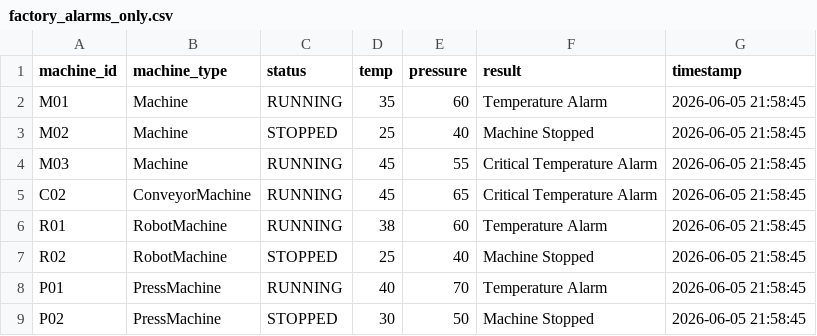
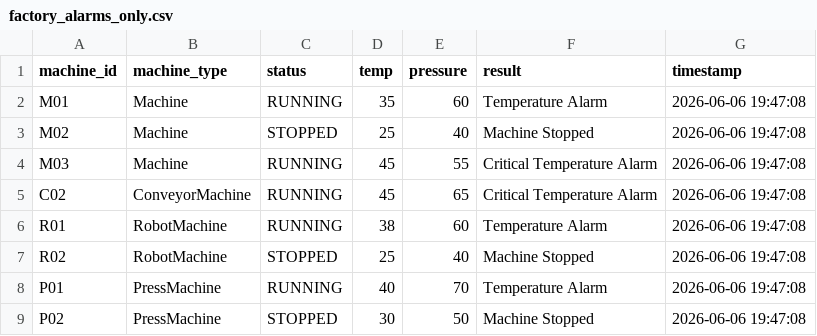
Before and after one commit to dabidagher-sudo/Python-learning, a CSV file: factory_alarms_only.csv, drawn as a sheet.

```diff
--- a/factory_alarms_only.csv
+++ b/factory_alarms_only.csv
@@ -1,9 +1,9 @@
 machine_id,machine_type,status,temp,pressure,result,timestamp
-M01,Machine,RUNNING,35,60,Temperature Alarm,2026-06-05 21:58:45
-M02,Machine,STOPPED,25,40,Machine Stopped,2026-06-05 21:58:45
-M03,Machine,RUNNING,45,55,Critical Temperature Alarm,2026-06-05 21:58:45
-C02,ConveyorMachine,RUNNING,45,65,Critical Temperature Alarm,2026-06-05 21:58:45
-R01,RobotMachine,RUNNING,38,60,Temperature Alarm,2026-06-05 21:58:45
-R02,RobotMachine,STOPPED,25,40,Machine Stopped,2026-06-05 21:58:45
-P01,PressMachine,RUNNING,40,70,Temperature Alarm,2026-06-05 21:58:45
-P02,PressMachine,STOPPED,30,50,Machine Stopped,2026-06-05 21:58:45
+M01,Machine,RUNNING,35,60,Temperature Alarm,2026-06-06 19:47:08
+M02,Machine,STOPPED,25,40,Machine Stopped,2026-06-06 19:47:08
+M03,Machine,RUNNING,45,55,Critical Temperature Alarm,2026-06-06 19:47:08
+C02,ConveyorMachine,RUNNING,45,65,Critical Temperature Alarm,2026-06-06 19:47:08
+R01,RobotMachine,RUNNING,38,60,Temperature Alarm,2026-06-06 19:47:08
+R02,RobotMachine,STOPPED,25,40,Machine Stopped,2026-06-06 19:47:08
+P01,PressMachine,RUNNING,40,70,Temperature Alarm,2026-06-06 19:47:08
+P02,PressMachine,STOPPED,30,50,Machine Stopped,2026-06-06 19:47:08
```
Also changed, not shown: data.csv, 8 other files.
